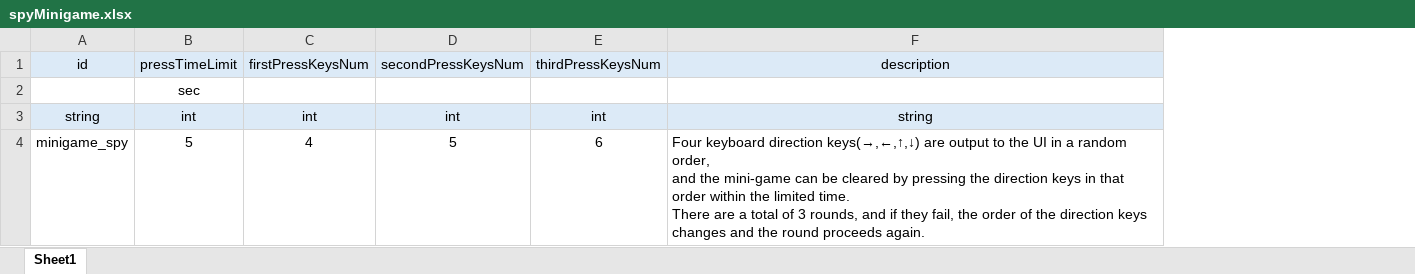
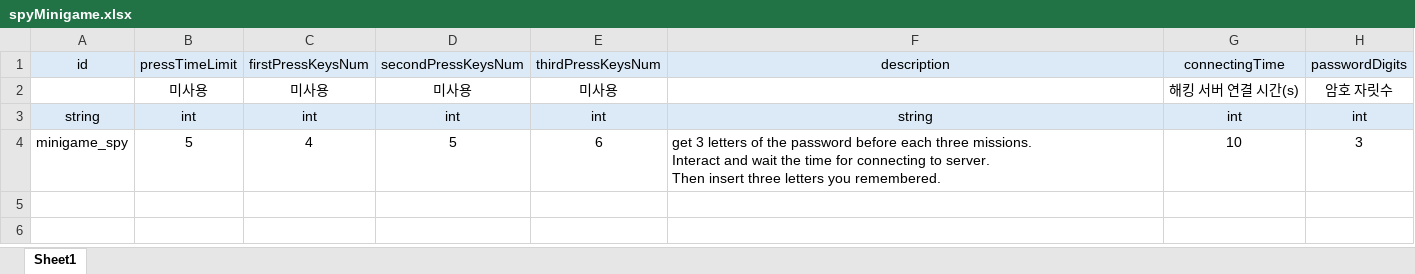
Before and after one commit to inha-end-game/model, an Excel workbook: spyMinigame.xlsx, sheet Sheet1, drawn as a sheet; values as stored, in another font and other column widths than the file's, no borders; removed rows and columns are numbered as before the commit, all else as after; ↵ is a line break in a cell; the diff names each change by its address in the sheet, - before the commit and + after, or states it on an @@ line.

```diff
--- a/spyMinigame.xlsx (sheet Sheet1)
+++ b/spyMinigame.xlsx (sheet Sheet1)
+column G (connectingTime), rows 3-4: int | 10
+column H (passwordDigits), rows 3-4: int | 3
-row 2:  | sec
+row 2:  | 미사용 | 미사용 | 미사용 | 미사용 |  | 해킹 서버 연결 시간(s) | 암호 자릿수
-F4 (description): Four keyboard direction keys(→,←,↑,↓) are output to the UI in a random order, ↵ and the mini-game can be cleared by pressing the direction keys in that order within the limited time. ↵ There are a total of 3 rounds, and if they fail, the order of the direction keys changes and the round proceeds again.
+F4 (description): get 3 letters of the password before each three missions. ↵ Interact and wait the time for connecting to server. ↵ Then insert three letters you remembered.
```
Also changed, not shown: boomerMinigame.xlsx, 2 other files.
